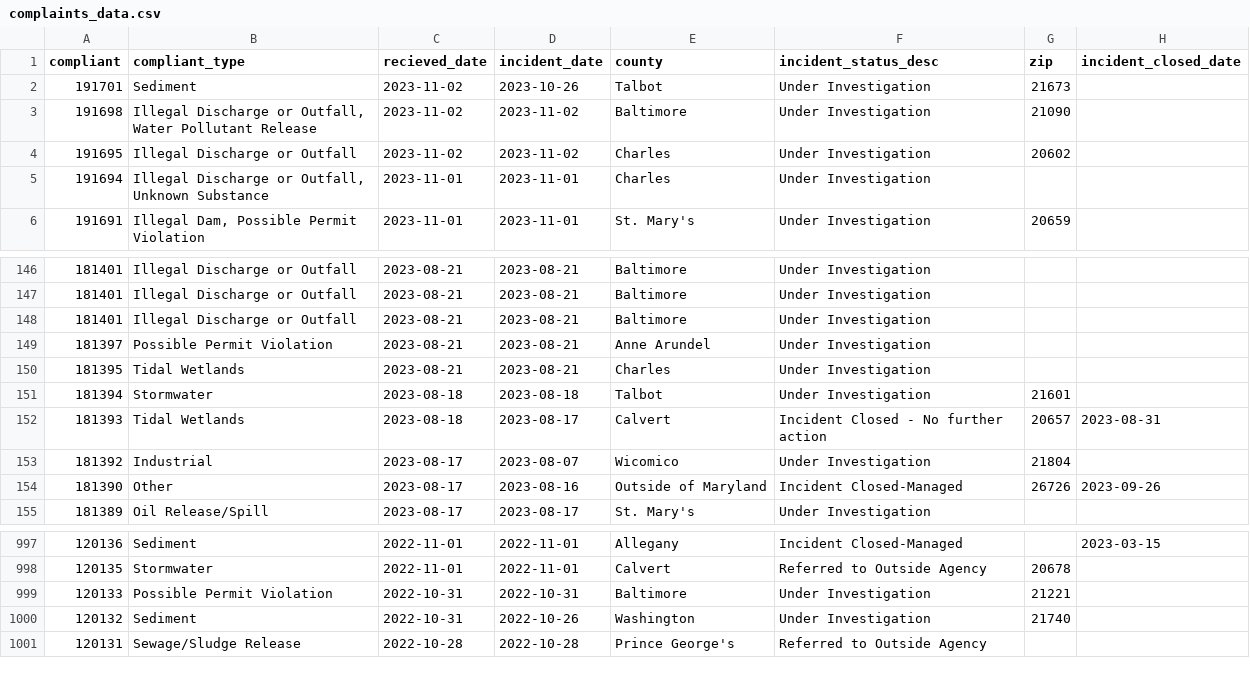
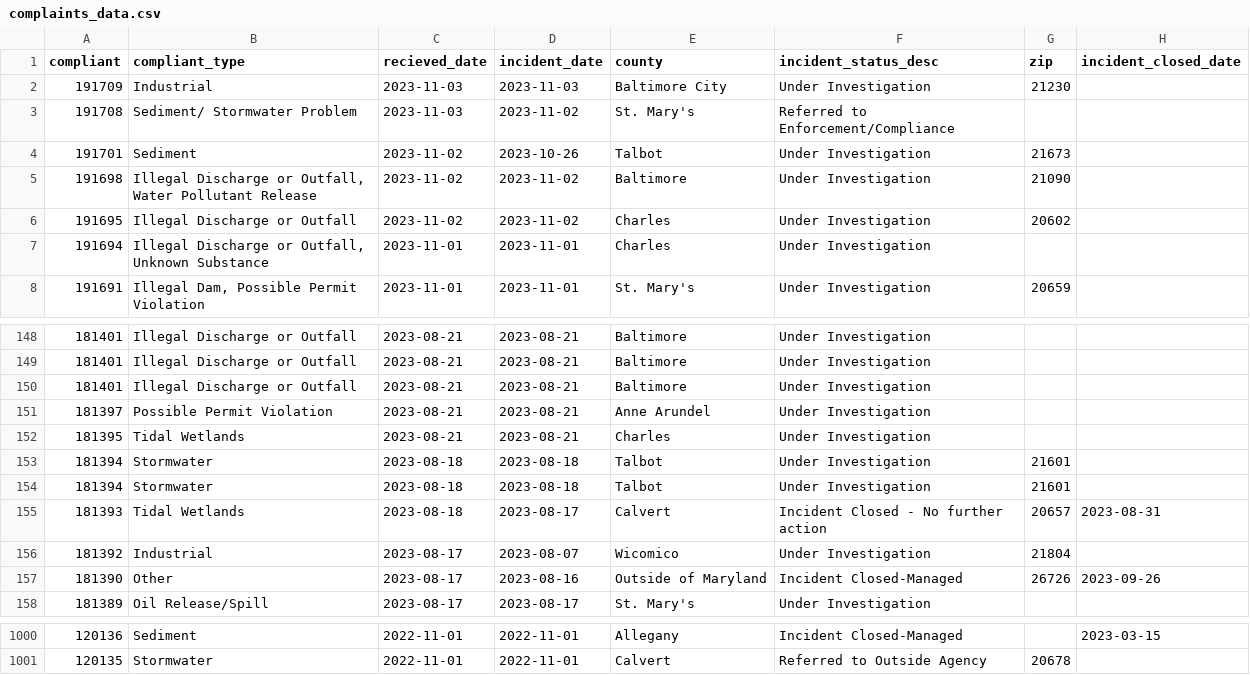
Before and after one commit to amandavhernan/enviro_complaints, a CSV file: complaints_data.csv, drawn as a sheet; only a part is shown, gaps mark what is left out.

Commit message:
new complaints found

```diff
--- a/complaints_data.csv
+++ b/complaints_data.csv
@@ -1,2 +1,4 @@
 compliant,compliant_type,recieved_date,incident_date,county,incident_status_desc,zip,incident_closed_date
+191709,Industrial,2023-11-03,2023-11-03,Baltimore City,Under Investigation,21230,
+191708,Sediment/ Stormwater Problem,2023-11-03,2023-11-02,St. Mary's,Referred to Enforcement/Compliance,,
 191701,Sediment,2023-11-02,2023-10-26,Talbot,Under Investigation,21673,
@@ -150,2 +152,3 @@ compliant,compliant_type,recieved_date,incident_date,county,incident_status_desc
 181395,Tidal Wetlands,2023-08-21,2023-08-21,Charles,Under Investigation,,
+181394,Stormwater,2023-08-18,2023-08-18,Talbot,Under Investigation,21601,
 181394,Stormwater,2023-08-18,2023-08-18,Talbot,Under Investigation,21601,
@@ -998,4 +1001 @@ compliant,compliant_type,recieved_date,incident_date,county,incident_status_desc
 120135,Stormwater,2022-11-01,2022-11-01,Calvert,Referred to Outside Agency,20678,
-120133,Possible Permit Violation,2022-10-31,2022-10-31,Baltimore,Under Investigation,21221,
-120132,Sediment,2022-10-31,2022-10-26,Washington,Under Investigation,21740,
-120131,Sewage/Sludge Release,2022-10-28,2022-10-28,Prince George's,Referred to Outside Agency,,
```
Also changed, not shown: 1 other file.
